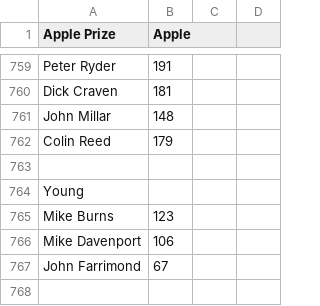
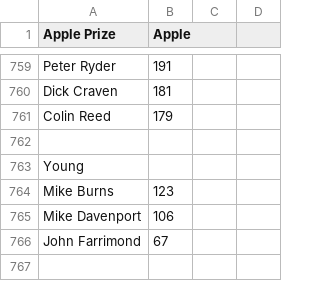
Before and after one commit to wmanley/BAR-Results-Parser, a CSV file: csv/2012-Spring.csv, drawn as a sheet; only a part is shown, gaps mark what is left out.

Commit message:
2012-Spring: Remove duplicate entry John Millar in the Wordsworth
There are two scorebook entries and two score cards.  Removed the second
one assuming that is it a re-entry.

```diff
--- a/csv/2012-Spring.csv
+++ b/csv/2012-Spring.csv
@@ -760,3 +760,2 @@
 "Dick Craven",181,,
-"John Millar",148,,
 "Colin Reed",179,,
```
